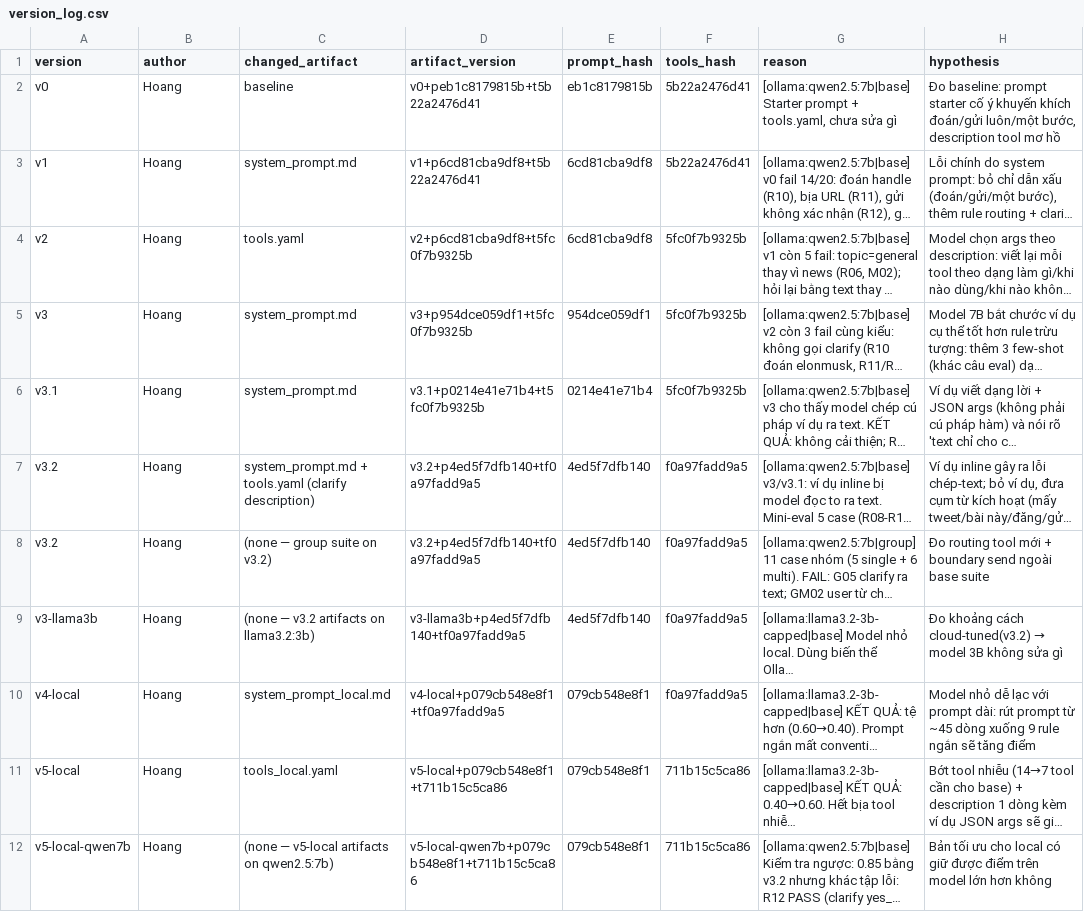
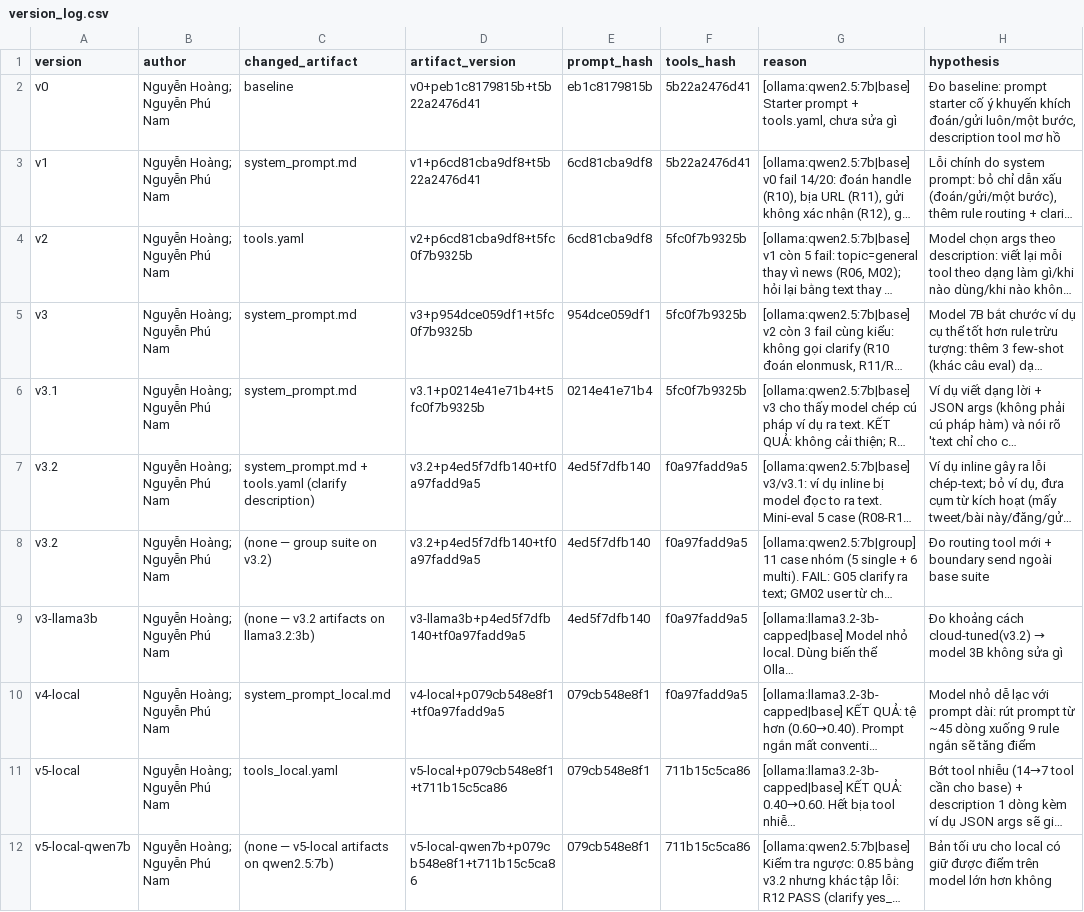
Before and after one commit to gauronaldo/K5-L3A-DAY03-NguyenHoang-2A202603447-ResearchAgentToolEval, a CSV file: starter_v0/artifacts/version_log.csv, drawn as a sheet; only a part is shown; long unchanged cells end in …; the diff names each change by its address in the sheet, - before the commit and + after, or states it on an @@ line.

```diff
--- a/starter_v0/artifacts/version_log.csv
+++ b/starter_v0/artifacts/version_log.csv
-B2:B12 (author): Hoang
+B2:B12 (author): Nguyễn Hoàng; Nguyễn Phú Nam
```
Also changed, not shown: 2 other files.
